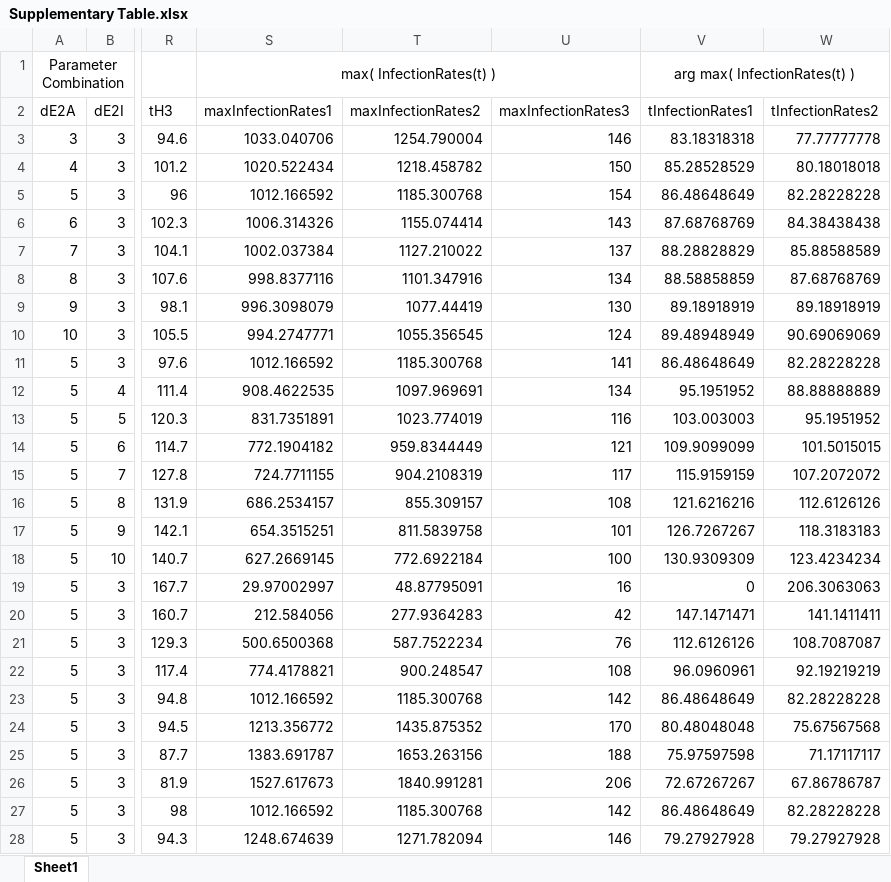
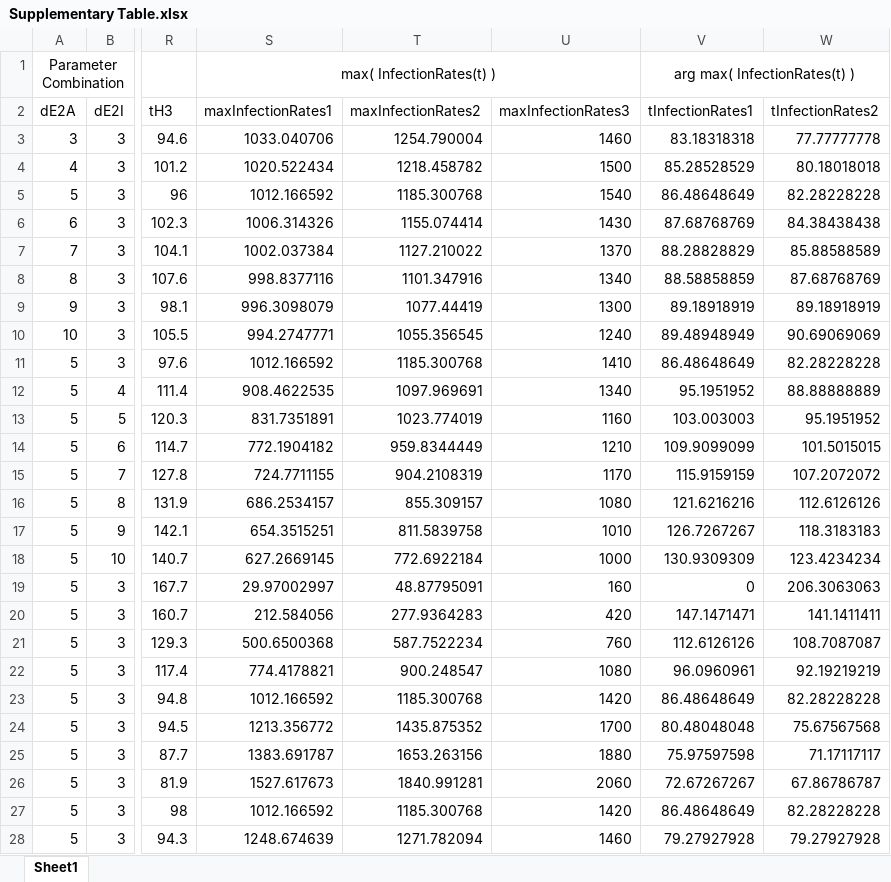
Before and after one commit to xiaohaoguo/Mis-used-Ratio-Parameterization, an Excel workbook: Supplementary Table.xlsx, sheet Sheet1, drawn as a sheet; only a part is shown, gaps mark what is left out; values as stored, in another font and other column widths than the file's, no borders; the diff covers the shown part only; the diff names each change by its address in the sheet, - before the commit and + after, or states it on an @@ line.

```diff
--- a/Supplementary Table.xlsx (sheet Sheet1)
+++ b/Supplementary Table.xlsx (sheet Sheet1)
-U3 (maxInfectionRates3): 146
+U3 (maxInfectionRates3): 1460
-U4 (maxInfectionRates3): 150
+U4 (maxInfectionRates3): 1500
-U5 (maxInfectionRates3): 154
+U5 (maxInfectionRates3): 1540
-U6 (maxInfectionRates3): 143
+U6 (maxInfectionRates3): 1430
-U7 (maxInfectionRates3): 137
+U7 (maxInfectionRates3): 1370
-U8 (maxInfectionRates3): 134
+U8 (maxInfectionRates3): 1340
-U9 (maxInfectionRates3): 130
+U9 (maxInfectionRates3): 1300
-U10 (maxInfectionRates3): 124
+U10 (maxInfectionRates3): 1240
-U11 (maxInfectionRates3): 141
+U11 (maxInfectionRates3): 1410
-U12 (maxInfectionRates3): 134
+U12 (maxInfectionRates3): 1340
-U13 (maxInfectionRates3): 116
+U13 (maxInfectionRates3): 1160
-U14 (maxInfectionRates3): 121
+U14 (maxInfectionRates3): 1210
-U15 (maxInfectionRates3): 117
+U15 (maxInfectionRates3): 1170
-U16 (maxInfectionRates3): 108
+U16 (maxInfectionRates3): 1080
-U17 (maxInfectionRates3): 101
+U17 (maxInfectionRates3): 1010
-U18 (maxInfectionRates3): 100
+U18 (maxInfectionRates3): 1000
-U19 (maxInfectionRates3): 16
+U19 (maxInfectionRates3): 160
-U20 (maxInfectionRates3): 42
+U20 (maxInfectionRates3): 420
-U21 (maxInfectionRates3): 76
+U21 (maxInfectionRates3): 760
-U22 (maxInfectionRates3): 108
+U22 (maxInfectionRates3): 1080
-U23 (maxInfectionRates3): 142
+U23 (maxInfectionRates3): 1420
-U24 (maxInfectionRates3): 170
+U24 (maxInfectionRates3): 1700
-U25 (maxInfectionRates3): 188
+U25 (maxInfectionRates3): 1880
-U26 (maxInfectionRates3): 206
+U26 (maxInfectionRates3): 2060
-U27 (maxInfectionRates3): 142
+U27 (maxInfectionRates3): 1420
-U28 (maxInfectionRates3): 146
+U28 (maxInfectionRates3): 1460
```
Also changed, not shown: 22 edited cells elsewhere in this sheet, 5 other files.
